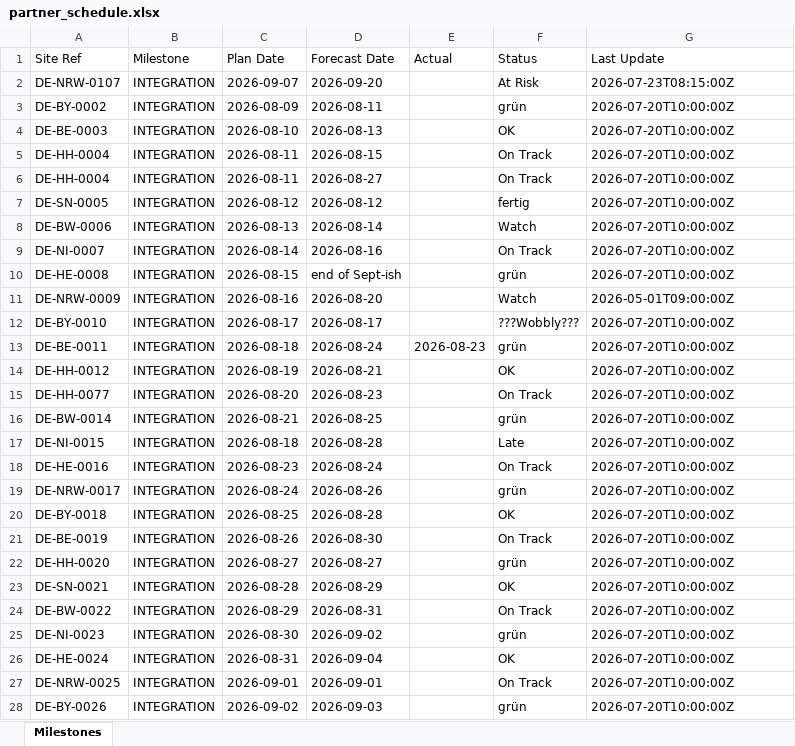
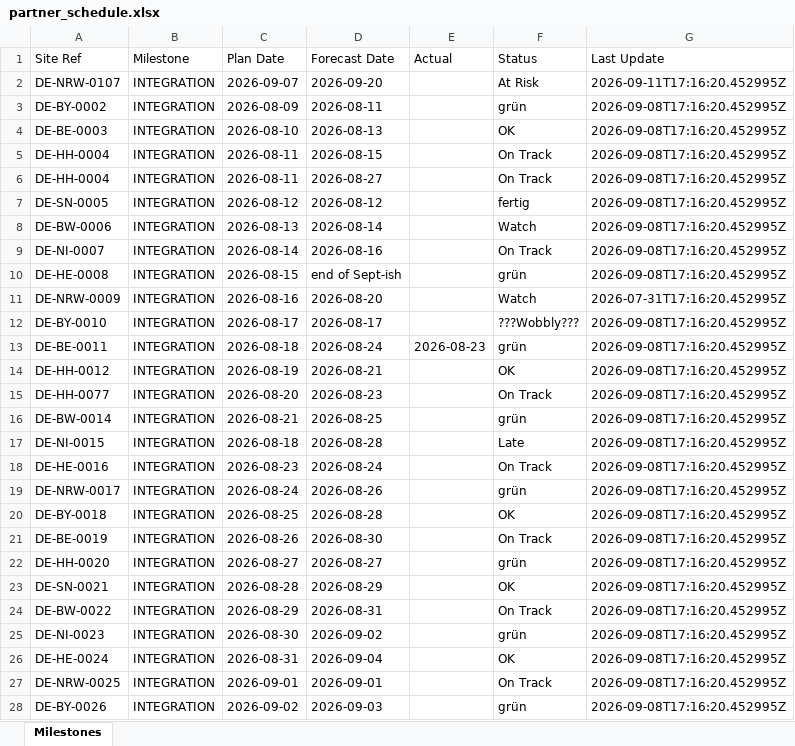
Before and after one commit to Danielnemetallh/rolloutguard-ai, an Excel workbook: data/synthetic/partner_schedule.xlsx, sheet Milestones, drawn as a sheet; only a part is shown; values as stored, in another font and other column widths than the file's, no borders; the diff covers the shown part only; the diff names each change by its address in the sheet, - before the commit and + after, or states it on an @@ line.

```diff
--- a/data/synthetic/partner_schedule.xlsx (sheet Milestones)
+++ b/data/synthetic/partner_schedule.xlsx (sheet Milestones)
-G2 (Last Update): 2026-07-23T08:15:00Z
+G2 (Last Update): 2026-09-11T17:16:20.452995Z
-G3:G10 (Last Update): 2026-07-20T10:00:00Z
+G3:G10 (Last Update): 2026-09-08T17:16:20.452995Z
-G11 (Last Update): 2026-05-01T09:00:00Z
+G11 (Last Update): 2026-07-31T17:16:20.452995Z
-G12:G28 (Last Update): 2026-07-20T10:00:00Z
+G12:G28 (Last Update): 2026-09-08T17:16:20.452995Z
```
Also changed, not shown: 24 edited cells elsewhere in this sheet, data/synthetic/contract_obligations.xlsx, data/synthetic/site_project_status.xlsx, 38 other files.
